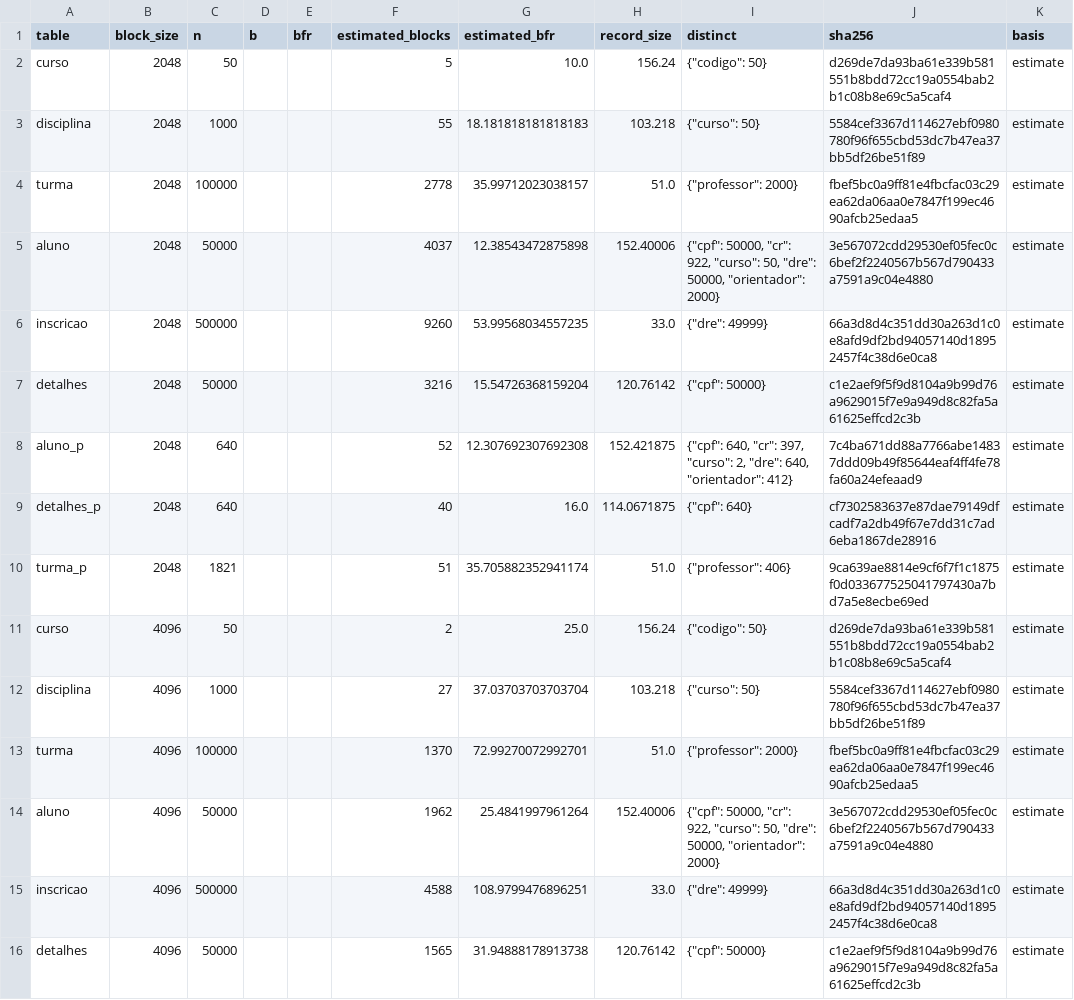
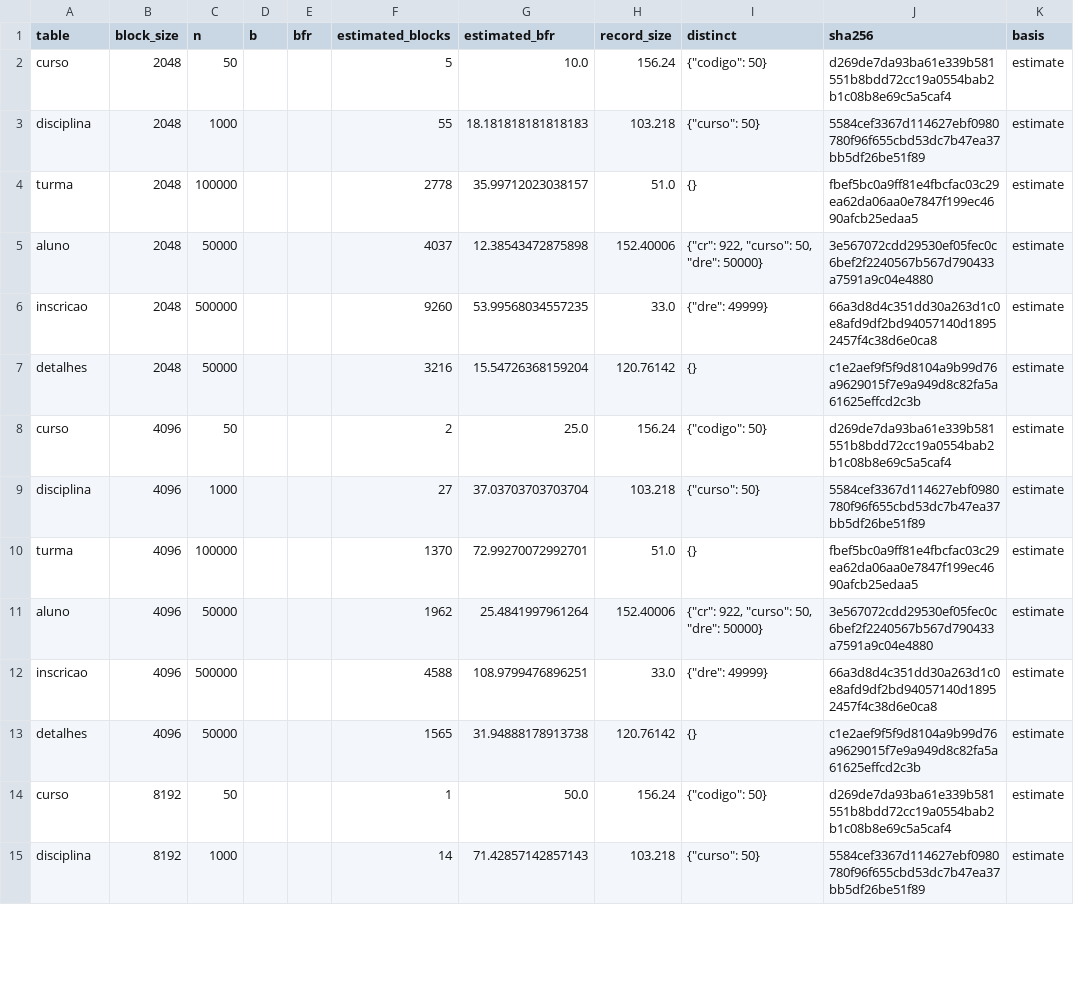
Before and after one commit to guilherme-hu/COS480_CBD_TrabalhoFinal, a CSV file: results/base_stats.csv, drawn as a sheet; only a part is shown; the shorter side is filled out with more unchanged rows; the diff covers the shown part only.

Commit message:
chore(data): regenerate base_stats without subsets
The versioned file still listed aluno_p, detalhes_p and turma_p and the
distinct counts of columns no longer used for access. Same arguments
(--scale 1 --rows turma=100000); record hashes are unchanged.

```diff
--- a/results/base_stats.csv
+++ b/results/base_stats.csv
@@ -3,14 +3,11 @@ curso,2048,50,,,5,10.0,156.24,"{""codigo"": 50}",d269de7da93ba61e339b581551b8bdd
 disciplina,2048,1000,,,55,18.181818181818183,103.218,"{""curso"": 50}",5584cef3367d114627ebf0980780f96f655cbd53dc7b47ea37bb5df26be51f89,estimate
-turma,2048,100000,,,2778,35.99712023038157,51.0,"{""professor"": 2000}",fbef5bc0a9ff81e4fbcfac03c29ea62da06aa0e7847f199ec4690afcb25edaa5,estimate
-aluno,2048,50000,,,4037,12.38543472875898,152.40006,"{""cpf"": 50000, ""cr"": 922, ""curso"": 50, ""dre"": 50000, ""orientador"": 2000}",3e567072cdd29530ef05fec0c6bef2f2240567b567d790433a7591a9c04e4880,estimate
+turma,2048,100000,,,2778,35.99712023038157,51.0,{},fbef5bc0a9ff81e4fbcfac03c29ea62da06aa0e7847f199ec4690afcb25edaa5,estimate
+aluno,2048,50000,,,4037,12.38543472875898,152.40006,"{""cr"": 922, ""curso"": 50, ""dre"": 50000}",3e567072cdd29530ef05fec0c6bef2f2240567b567d790433a7591a9c04e4880,estimate
 inscricao,2048,500000,,,9260,53.99568034557235,33.0,"{""dre"": 49999}",66a3d8d4c351dd30a263d1c0e8afd9df2bd94057140d18952457f4c38d6e0ca8,estimate
-detalhes,2048,50000,,,3216,15.54726368159204,120.76142,"{""cpf"": 50000}",c1e2aef9f5f9d8104a9b99d76a9629015f7e9a949d8c82fa5a61625effcd2c3b,estimate
-aluno_p,2048,640,,,52,12.307692307692308,152.421875,"{""cpf"": 640, ""cr"": 397, ""curso"": 2, ""dre"": 640, ""orientador"": 412}",7c4ba671dd88a7766abe14837ddd09b49f85644eaf4ff4fe78fa60a24efeaad9,estimate
-detalhes_p,2048,640,,,40,16.0,114.0671875,"{""cpf"": 640}",cf7302583637e87dae79149dfcadf7a2db49f67e7dd31c7ad6eba1867de28916,estimate
-turma_p,2048,1821,,,51,35.705882352941174,51.0,"{""professor"": 406}",9ca639ae8814e9cf6f7f1c1875f0d033677525041797430a7bd7a5e8ecbe69ed,estimate
+detalhes,2048,50000,,,3216,15.54726368159204,120.76142,{},c1e2aef9f5f9d8104a9b99d76a9629015f7e9a949d8c82fa5a61625effcd2c3b,estimate
 curso,4096,50,,,2,25.0,156.24,"{""codigo"": 50}",d269de7da93ba61e339b581551b8bdd72cc19a0554bab2b1c08b8e69c5a5caf4,estimate
 disciplina,4096,1000,,,27,37.03703703703704,103.218,"{""curso"": 50}",5584cef3367d114627ebf0980780f96f655cbd53dc7b47ea37bb5df26be51f89,estimate
-turma,4096,100000,,,1370,72.99270072992701,51.0,"{""professor"": 2000}",fbef5bc0a9ff81e4fbcfac03c29ea62da06aa0e7847f199ec4690afcb25edaa5,estimate
-aluno,4096,50000,,,1962,25.4841997961264,152.40006,"{""cpf"": 50000, ""cr"": 922, ""curso"": 50, ""dre"": 50000, ""orientador"": 2000}",3e567072cdd29530ef05fec0c6bef2f2240567b567d790433a7591a9c04e4880,estimate
+turma,4096,100000,,,1370,72.99270072992701,51.0,{},fbef5bc0a9ff81e4fbcfac03c29ea62da06aa0e7847f199ec4690afcb25edaa5,estimate
+aluno,4096,50000,,,1962,25.4841997961264,152.40006,"{""cr"": 922, ""curso"": 50, ""dre"": 50000}",3e567072cdd29530ef05fec0c6bef2f2240567b567d790433a7591a9c04e4880,estimate
 inscricao,4096,500000,,,4588,108.9799476896251,33.0,"{""dre"": 49999}",66a3d8d4c351dd30a263d1c0e8afd9df2bd94057140d18952457f4c38d6e0ca8,estimate
-detalhes,4096,50000,,,1565,31.94888178913738,120.76142,"{""cpf"": 50000}",c1e2aef9f5f9d8104a9b99d76a9629015f7e9a949d8c82fa5a61625effcd2c3b,estimate
+detalhes,4096,50000,,,1565,31.94888178913738,120.76142,{},c1e2aef9f5f9d8104a9b99d76a9629015f7e9a949d8c82fa5a61625effcd2c3b,estimate
```
Also changed, not shown: 6 removed rows and 3 edited cells elsewhere in this file.
